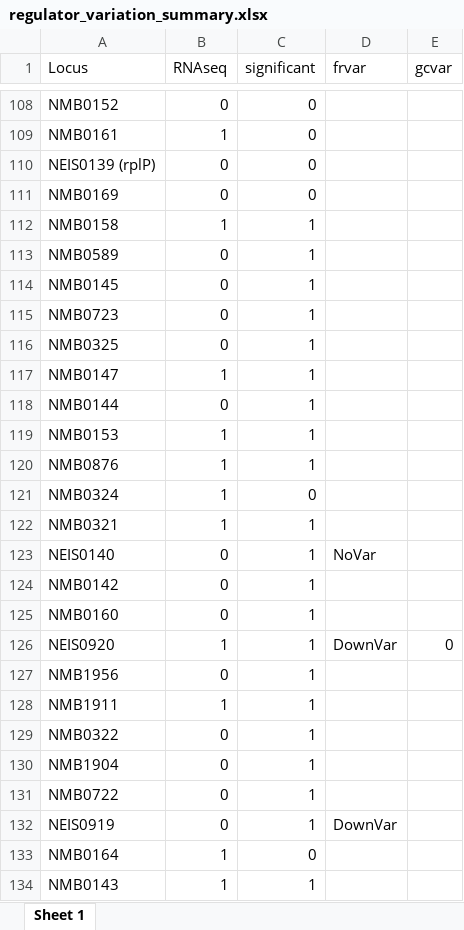
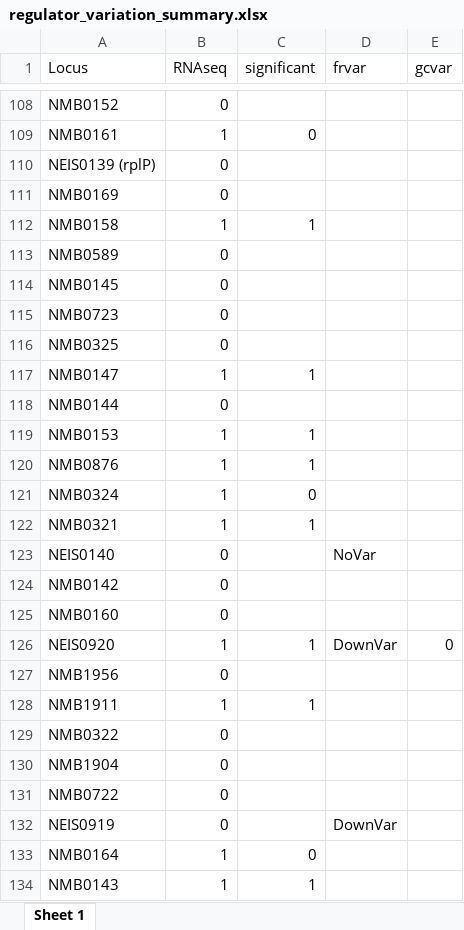
Before and after one commit to jackclark47/PhD, an Excel workbook: Regulators/regulator_variation_summary.xlsx, sheet Sheet 1, drawn as a sheet; only a part is shown, gaps mark what is left out; values as stored, in another font and other column widths than the file's, no borders; the diff covers the shown part only; the diff names each change by its address in the sheet, - before the commit and + after, or states it on an @@ line.

Commit message:
Changed coding of significant column

```diff
--- a/Regulators/regulator_variation_summary.xlsx (sheet Sheet 1)
+++ b/Regulators/regulator_variation_summary.xlsx (sheet Sheet 1)
-C108 (significant): 0
+C108 (significant): (empty)
-C110:C111 (significant): 0
+C110:C111 (significant): (empty)
-C113:C116 (significant): 1
+C113:C116 (significant): (empty)
-C118 (significant): 1
+C118 (significant): (empty)
-C123:C125 (significant): 1
+C123:C125 (significant): (empty)
-C127 (significant): 1
+C127 (significant): (empty)
-C129:C132 (significant): 1
+C129:C132 (significant): (empty)
```
Also changed, not shown: 69 edited cells elsewhere in this sheet, 1 other file.
